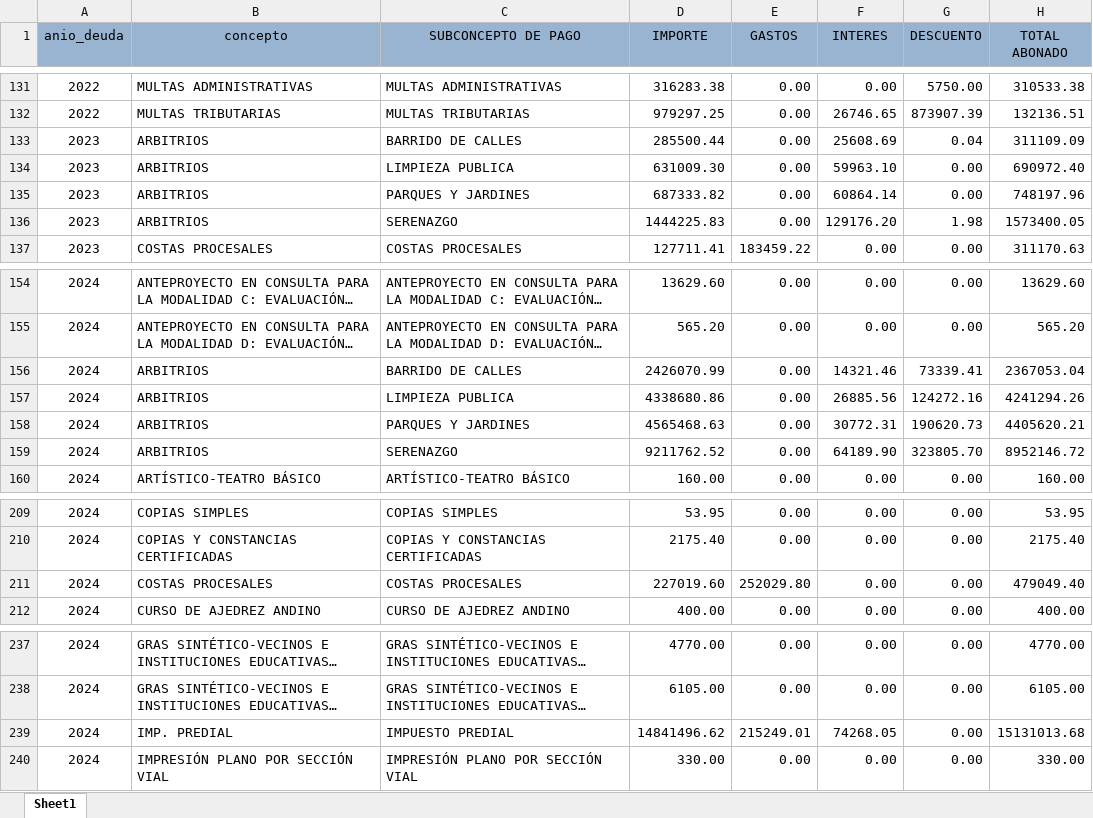
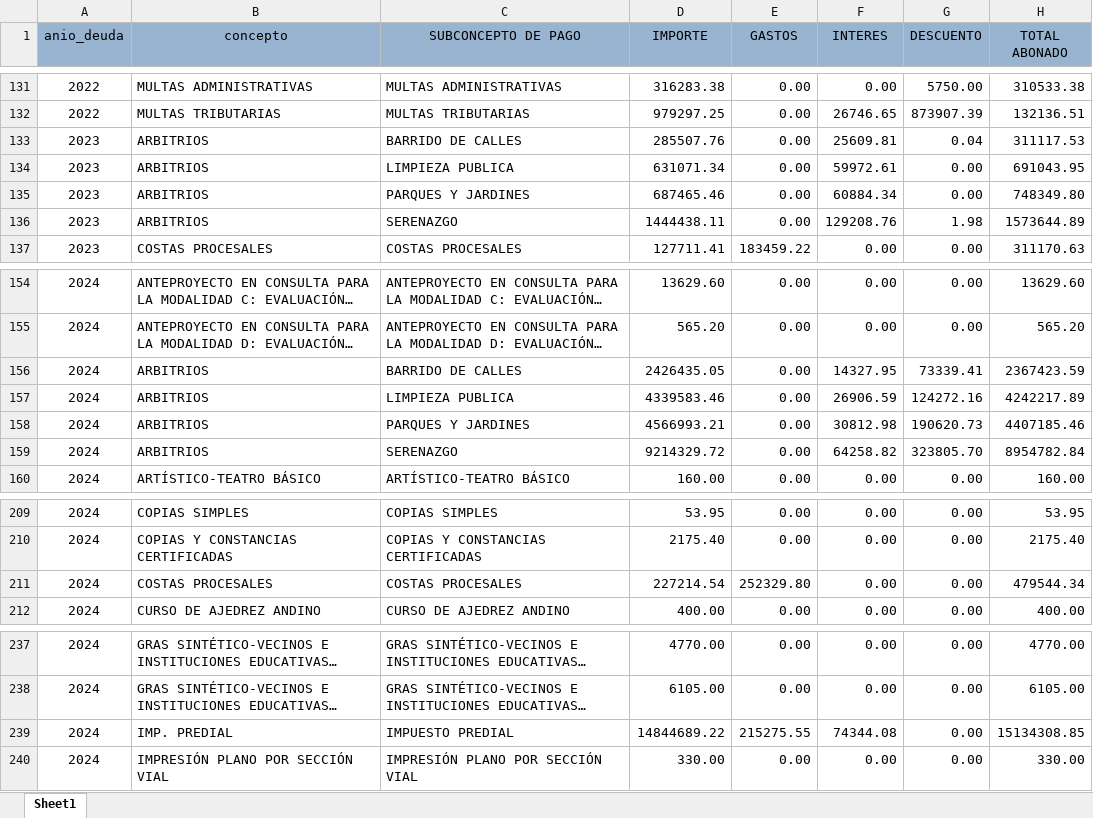
Before and after one commit to Pue223/backendtw, an Excel workbook: src/controller/archivo.xlsx, sheet Sheet1, drawn as a sheet; only a part is shown, gaps mark what is left out; long unchanged cells end in …; values as stored, in another font and other column widths than the file's, no borders; the diff covers the shown part only; the diff names each change by its address in the sheet, - before the commit and + after, or states it on an @@ line.

Commit message:
v34

```diff
--- a/src/controller/archivo.xlsx (sheet Sheet1)
+++ b/src/controller/archivo.xlsx (sheet Sheet1)
-D133 (IMPORTE): 285500.44
+D133 (IMPORTE): 285507.76
-F133 (INTERES): 25608.69
+F133 (INTERES): 25609.81
-H133 (TOTAL ABONADO): 311109.09
+H133 (TOTAL ABONADO): 311117.53
-D134 (IMPORTE): 631009.30
+D134 (IMPORTE): 631071.34
-F134 (INTERES): 59963.10
+F134 (INTERES): 59972.61
-H134 (TOTAL ABONADO): 690972.40
+H134 (TOTAL ABONADO): 691043.95
-D135 (IMPORTE): 687333.82
+D135 (IMPORTE): 687465.46
-F135 (INTERES): 60864.14
+F135 (INTERES): 60884.34
-H135 (TOTAL ABONADO): 748197.96
+H135 (TOTAL ABONADO): 748349.80
-D136 (IMPORTE): 1444225.83
+D136 (IMPORTE): 1444438.11
-F136 (INTERES): 129176.20
+F136 (INTERES): 129208.76
-H136 (TOTAL ABONADO): 1573400.05
+H136 (TOTAL ABONADO): 1573644.89
-D156 (IMPORTE): 2426070.99
+D156 (IMPORTE): 2426435.05
-F156 (INTERES): 14321.46
+F156 (INTERES): 14327.95
-H156 (TOTAL ABONADO): 2367053.04
+H156 (TOTAL ABONADO): 2367423.59
-D157 (IMPORTE): 4338680.86
+D157 (IMPORTE): 4339583.46
-F157 (INTERES): 26885.56
+F157 (INTERES): 26906.59
-H157 (TOTAL ABONADO): 4241294.26
+H157 (TOTAL ABONADO): 4242217.89
-D158 (IMPORTE): 4565468.63
+D158 (IMPORTE): 4566993.21
-F158 (INTERES): 30772.31
+F158 (INTERES): 30812.98
-H158 (TOTAL ABONADO): 4405620.21
+H158 (TOTAL ABONADO): 4407185.46
-D159 (IMPORTE): 9211762.52
+D159 (IMPORTE): 9214329.72
-F159 (INTERES): 64189.90
+F159 (INTERES): 64258.82
-H159 (TOTAL ABONADO): 8952146.72
+H159 (TOTAL ABONADO): 8954782.84
-D211 (IMPORTE): 227019.60
+D211 (IMPORTE): 227214.54
-E211 (GASTOS): 252029.80
+E211 (GASTOS): 252329.80
-H211 (TOTAL ABONADO): 479049.40
+H211 (TOTAL ABONADO): 479544.34
-D239 (IMPORTE): 14841496.62
+D239 (IMPORTE): 14844689.22
-E239 (GASTOS): 215249.01
+E239 (GASTOS): 215275.55
-F239 (INTERES): 74268.05
+F239 (INTERES): 74344.08
-H239 (TOTAL ABONADO): 15131013.68
+H239 (TOTAL ABONADO): 15134308.85
```
Also changed, not shown: 2 edited cells elsewhere in this sheet.
